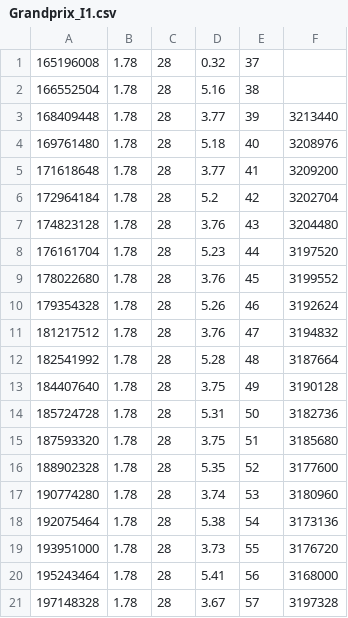
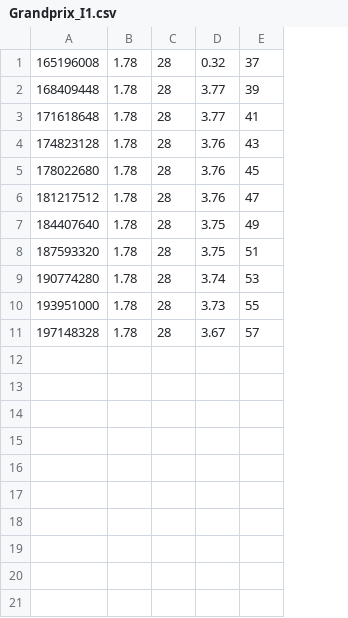
Before and after one commit to hpvdt/rolling_resistance_rig, a CSV file: analysis/data/inertia/Grandprix_I1.csv, drawn as a sheet; removed rows and columns are numbered as before the commit, all else as after; the diff names each change by its address in the sheet, - before the commit and + after, or states it on an @@ line.

Commit message:
Simplified inertia recordings
Previously all data had rows skipped due to how the sensors used to work on the rig, recording two event per rotation. Now the data and code assumes one event per rotation for easier interpretation of code and data preparation.

```diff
--- a/analysis/data/inertia/Grandprix_I1.csv
+++ b/analysis/data/inertia/Grandprix_I1.csv
-column F, row 3: 3213440; row 5: 3209200; row 7: 3204480; row 9: 3199552; row 11: 3194832; row 13: 3190128; row 15: 3185680; row 17: 3180960; row 19: 3176720; row 21: 3197328
-row 2: 166552504 | 1.78 | 28 | 5.16 | 38
-row 4: 169761480 | 1.78 | 28 | 5.18 | 40 | 3208976
-row 6: 172964184 | 1.78 | 28 | 5.2 | 42 | 3202704
-row 8: 176161704 | 1.78 | 28 | 5.23 | 44 | 3197520
-row 10: 179354328 | 1.78 | 28 | 5.26 | 46 | 3192624
-row 12: 182541992 | 1.78 | 28 | 5.28 | 48 | 3187664
-row 14: 185724728 | 1.78 | 28 | 5.31 | 50 | 3182736
-row 16: 188902328 | 1.78 | 28 | 5.35 | 52 | 3177600
-row 18: 192075464 | 1.78 | 28 | 5.38 | 54 | 3173136
-row 20: 195243464 | 1.78 | 28 | 5.41 | 56 | 3168000
```
Also changed, not shown: analysis/data/inertia/Drum_I1.csv, analysis/data/inertia/Samplewheel 29_I1.csv, 11 other files.
